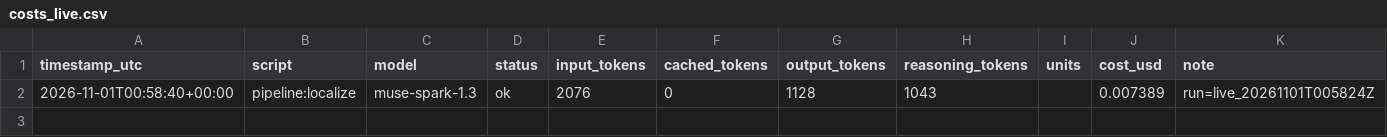
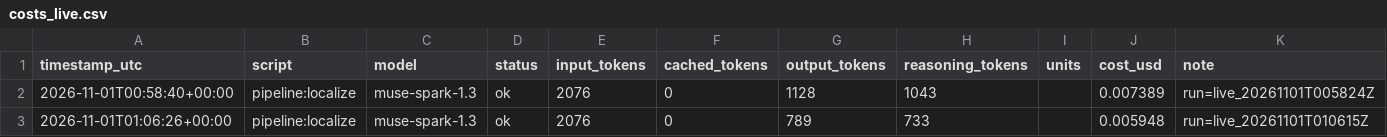
Before and after one commit to nguyenhuulong2222/smoke-or-vog, a CSV file: costs_live.csv, drawn as a sheet; the diff names each change by its address in the sheet, - before the commit and + after, or states it on an @@ line.

```diff
--- a/costs_live.csv
+++ b/costs_live.csv
+row 3: 2026-11-01T01:06:26+00:00 | pipeline:localize | muse-spark-1.3 | ok | 2076 | 0 | 789 | 733 |  | 0.005948 | run=live_20261101T010615Z
```
Also changed, not shown: 4 other files.
